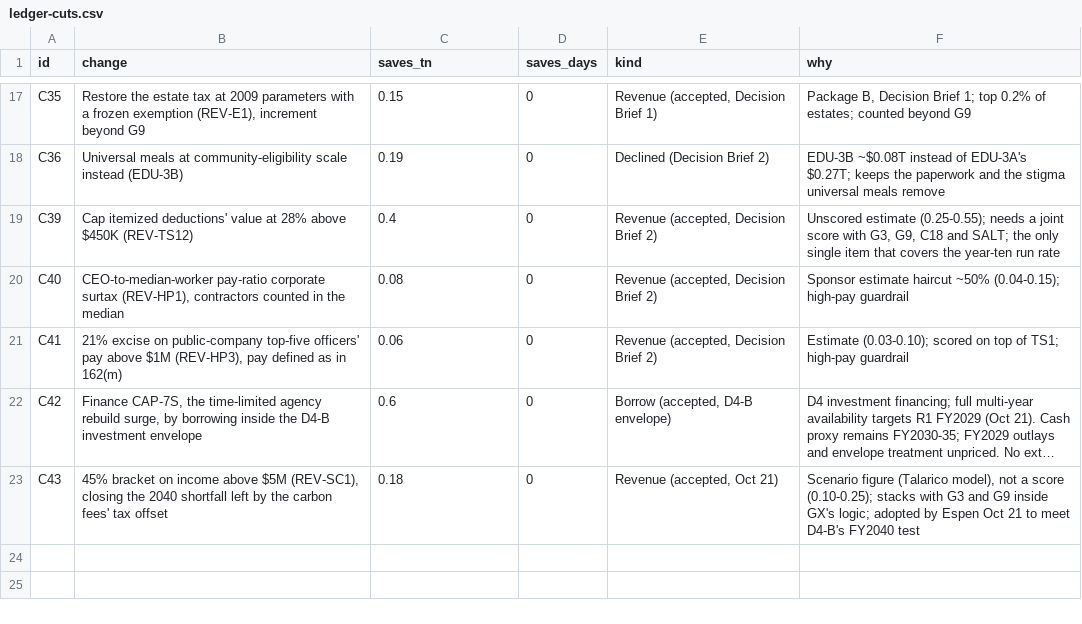
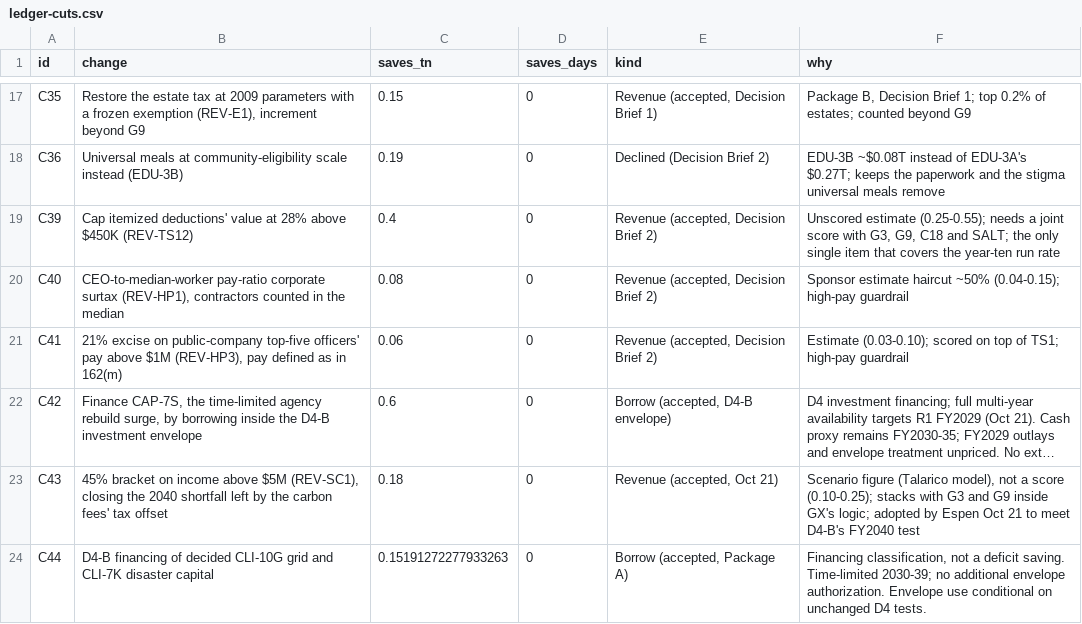
Before and after one commit to fm58cn6g4d-stack/project-2050, a CSV file: index/data/inputs/ledger-cuts.csv, drawn as a sheet; only a part is shown, gaps mark what is left out; long unchanged cells end in …; the diff names each change by its address in the sheet, - before the commit and + after, or states it on an @@ line.

```diff
--- a/index/data/inputs/ledger-cuts.csv
+++ b/index/data/inputs/ledger-cuts.csv
+row 24: C44 | D4-B financing of decided CLI-10G grid and CLI-7K disaster capital | 0.15191272277933263 | 0 | Borrow (accepted, Package A) | Financing classification, not a deficit saving. Time-limited 2030-39; no additional envelope authorization. Envelope use conditional on unchanged D4 tests.
```
Also changed, not shown: index/data/inputs/fiscal-profiles.csv, index/data/inputs/incidence-rows.csv, 47 other files.
